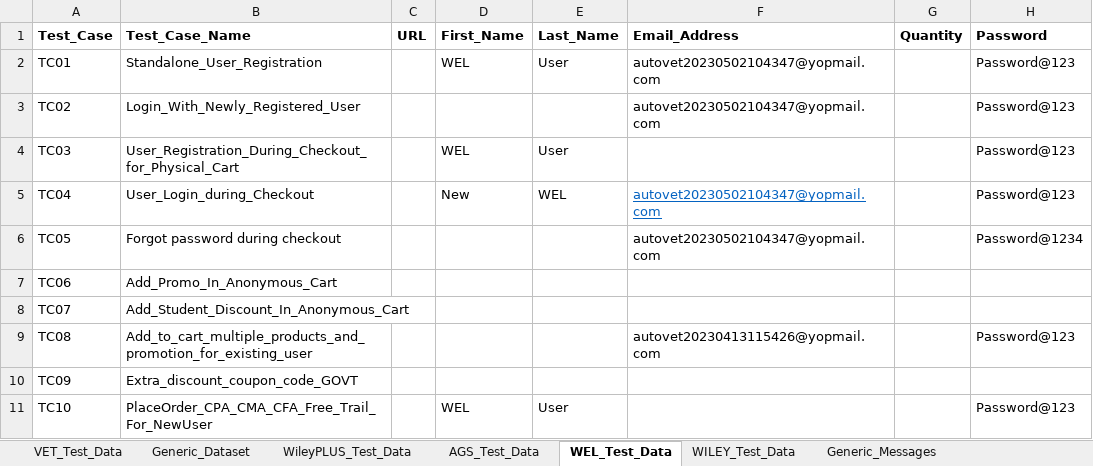
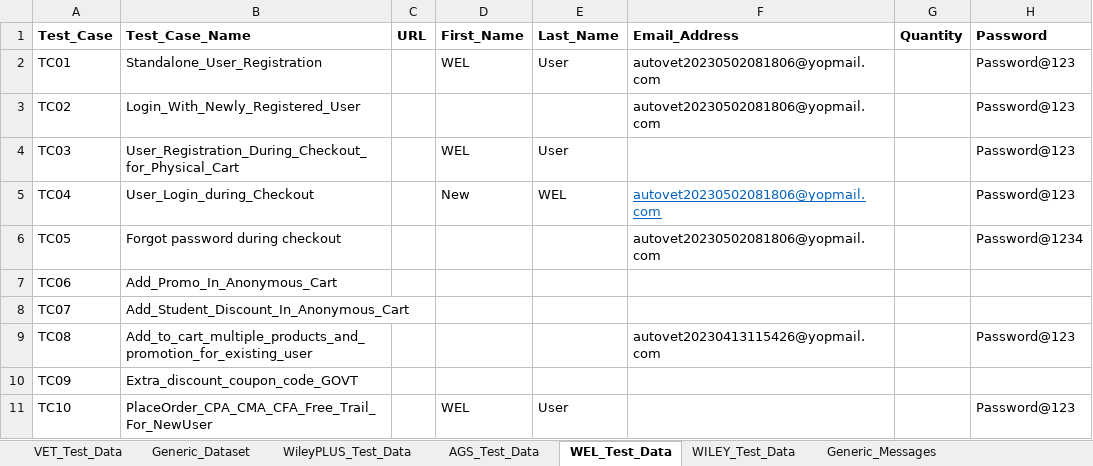
Before and after one commit to gsaha99/Ecommerce_QA, an Excel workbook: Test Data/Automation_Datasheet.xlsx, sheet WEL_Test_Data, drawn as a sheet; only a part is shown; values as stored, in another font and other column widths than the file's, no borders; the diff names each change by its address in the sheet, - before the commit and + after, or states it on an @@ line.

```diff
--- a/Test Data/Automation_Datasheet.xlsx (sheet WEL_Test_Data)
+++ b/Test Data/Automation_Datasheet.xlsx (sheet WEL_Test_Data)
-F2:F3 (Email_Address): autovet20230502104347@yopmail.com
+F2:F3 (Email_Address): autovet20230502081806@yopmail.com
-F5:F6 (Email_Address): autovet20230502104347@yopmail.com
+F5:F6 (Email_Address): autovet20230502081806@yopmail.com
```
Also changed, not shown: 10 other files.
